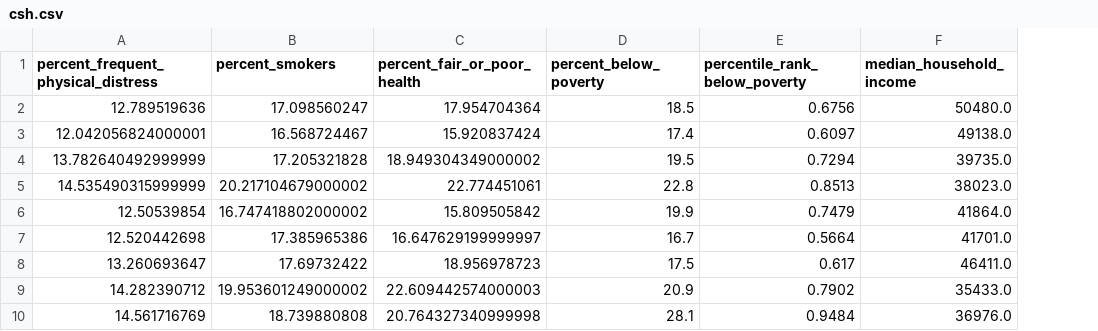
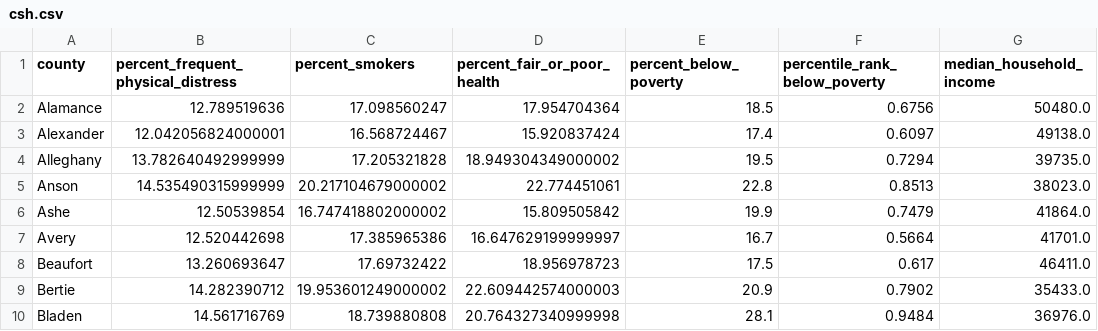
Before and after one commit to Ryan-Malin/Project3, a CSV file: visualization/Data/csh.csv, drawn as a sheet; only a part is shown; the diff names each change by its address in the sheet, - before the commit and + after, or states it on an @@ line.

```diff
--- a/visualization/Data/csh.csv
+++ b/visualization/Data/csh.csv
+column A (county), rows 2-10: Alamance | Alexander | Alleghany | Anson | Ashe | Avery | Beaufort | Bertie | Bladen
```
Also changed, not shown: visualization/Data/csh2.csv, 3 other files.
